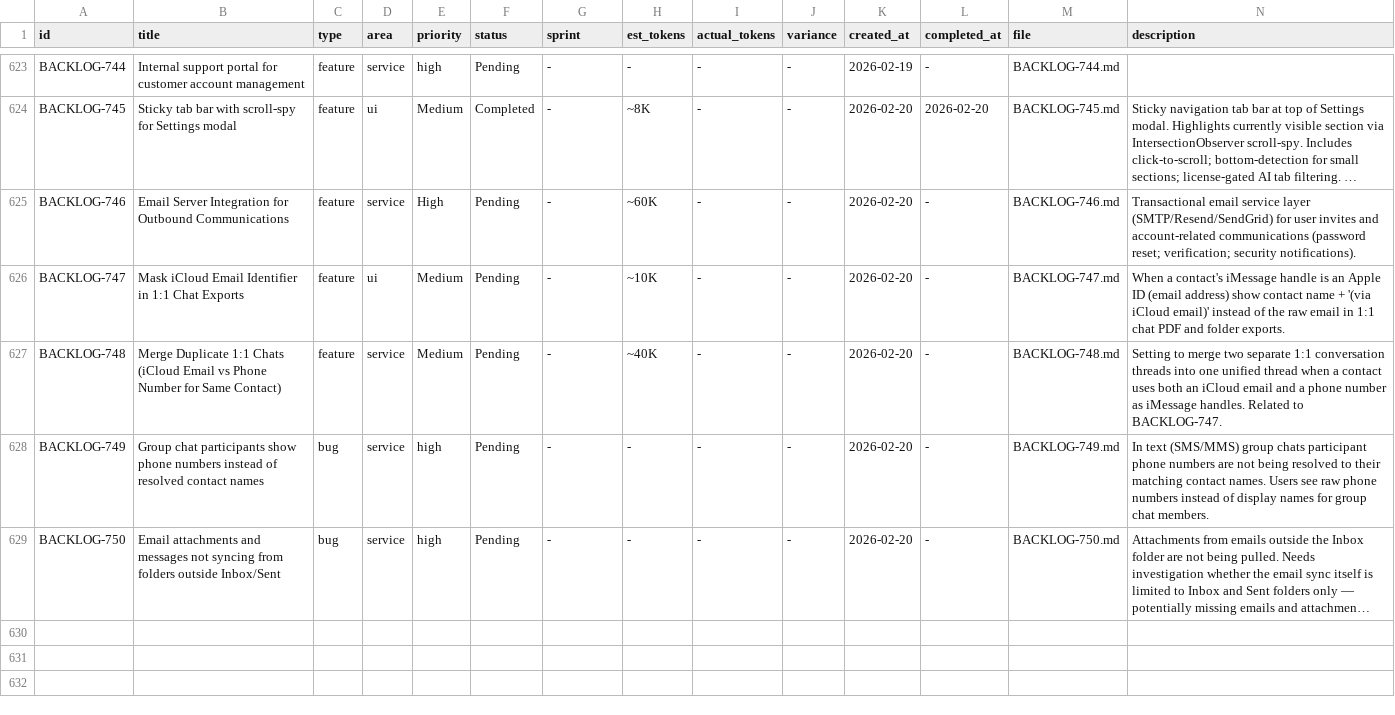
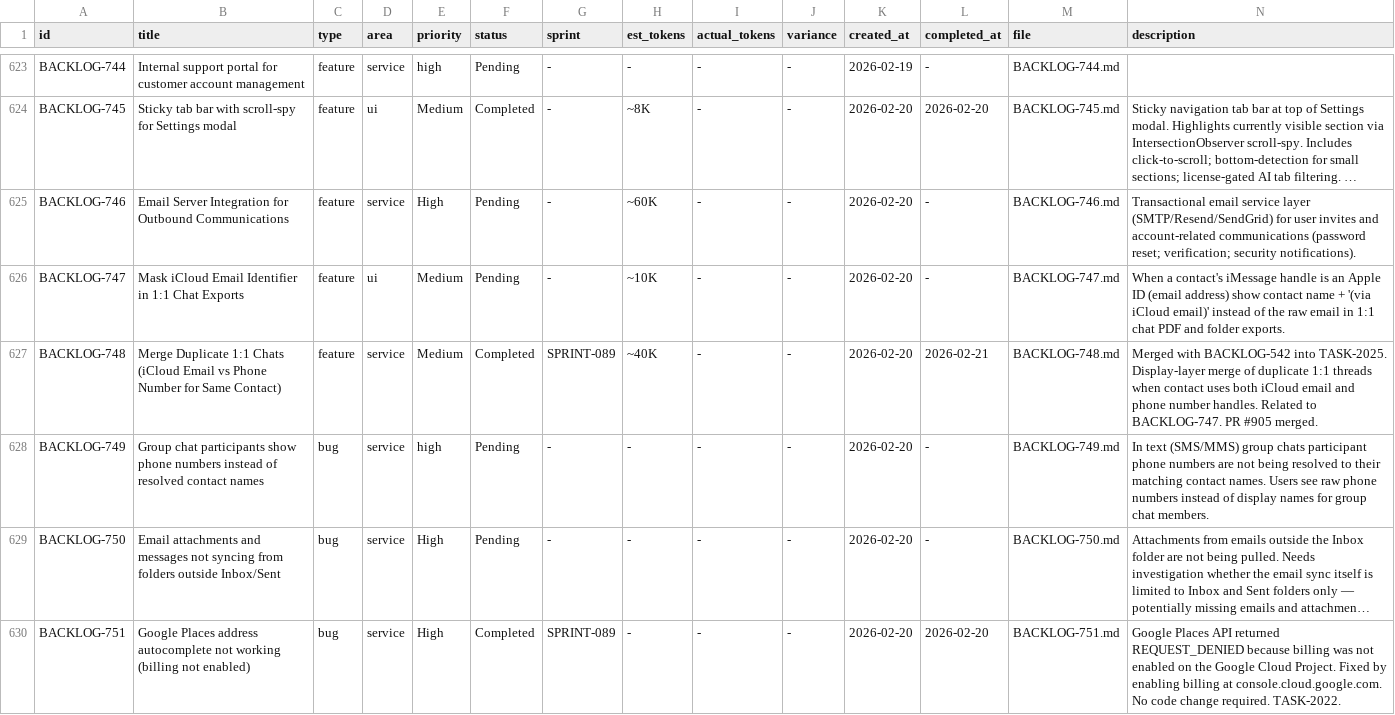
Before and after one commit to 5hdaniel/Mad, a CSV file: .claude/plans/backlog/data/backlog.csv, drawn as a sheet; only a part is shown, gaps mark what is left out; long unchanged cells end in …; the diff covers the shown part only; the diff names each change by its address in the sheet, - before the commit and + after, or states it on an @@ line.

```diff
--- a/.claude/plans/backlog/data/backlog.csv
+++ b/.claude/plans/backlog/data/backlog.csv
-F627 (status): Pending
+F627 (status): Completed
-G627 (sprint): -
+G627 (sprint): SPRINT-089
-L627 (completed_at): -
+L627 (completed_at): 2026-02-21
-N627 (description): Setting to merge two separate 1:1 conversation threads into one unified thread when a contact uses both an iCloud email and a phone number as iMessage handles. Related to BACKLOG-747.
+N627 (description): Merged with BACKLOG-542 into TASK-2025. Display-layer merge of duplicate 1:1 threads when contact uses both iCloud email and phone number handles. Related to BACKLOG-747. PR #905 merged.
-E629 (priority): high
+E629 (priority): High
+row 630: BACKLOG-751 | Google Places address autocomplete not working (billing not enabled) | bug | service | High | Completed | SPRINT-089 | - | - | - | 2026-02-20 | 2026-02-20 | BACKLOG-751.md | Google Places API returned REQUEST_DENIED because billing was not enabled on the Google Cloud Project. Fixed by enabling billing at console.cloud.google.com. No code change required. TASK-2022.
```
Also changed, not shown: 4 added rows and 20 edited cells elsewhere in this file, 11 other files.
